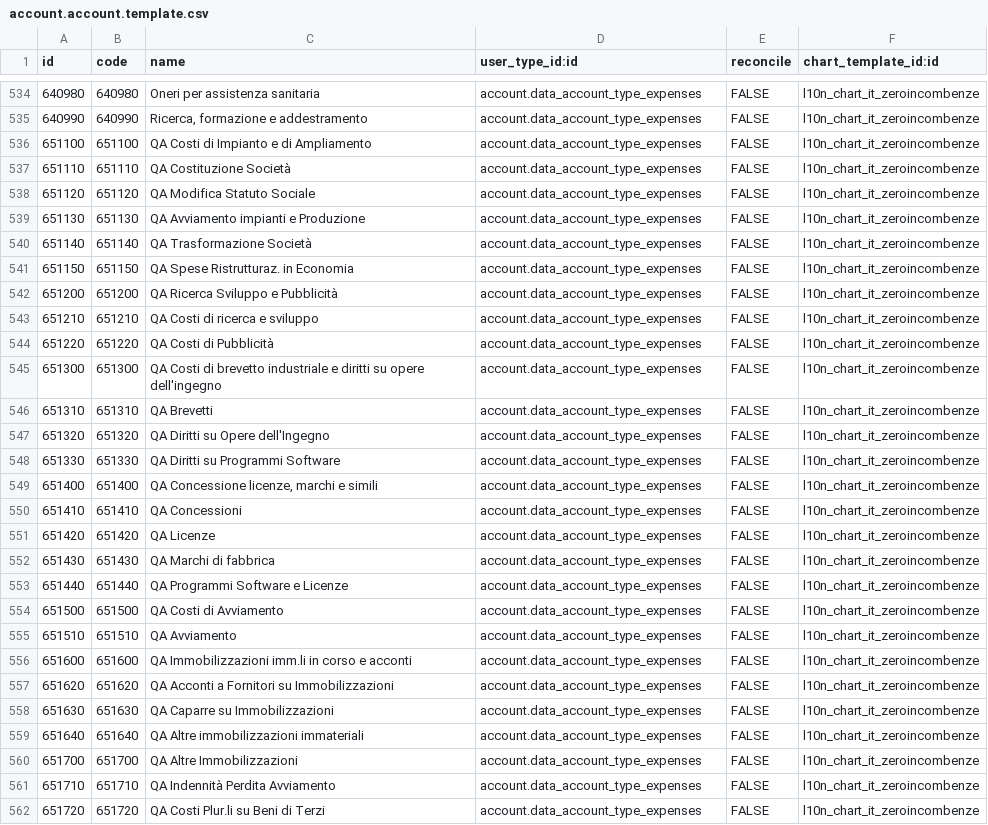
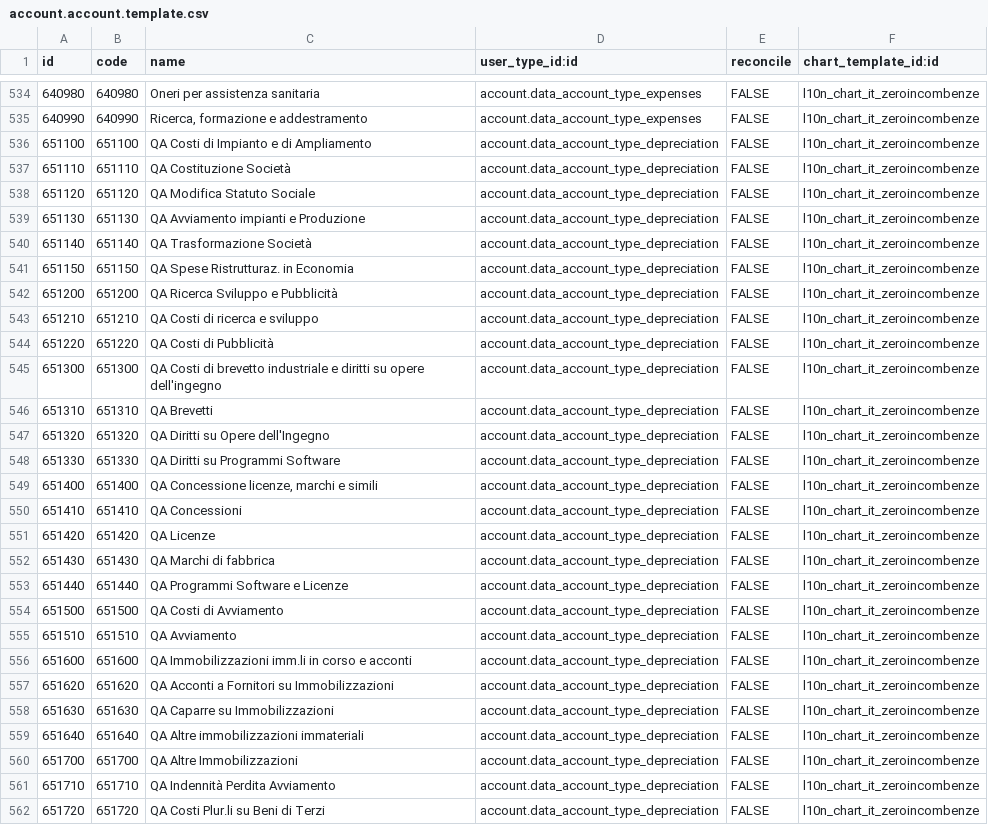
Before and after one commit to zeroincombenze/l10n-italy, a CSV file: l10n_it_fiscal/data/account.account.template.csv, drawn as a sheet; only a part is shown, gaps mark what is left out; the diff covers the shown part only; the diff names each change by its address in the sheet, - before the commit and + after, or states it on an @@ line.

```diff
--- a/l10n_it_fiscal/data/account.account.template.csv
+++ b/l10n_it_fiscal/data/account.account.template.csv
-D536:D562 (user_type_id:id): account.data_account_type_expenses
+D536:D562 (user_type_id:id): account.data_account_type_depreciation
```
Also changed, not shown: 82 edited cells elsewhere in this file, l10n_it_fiscal/data/account.tax.template.csv, 19 other files.
